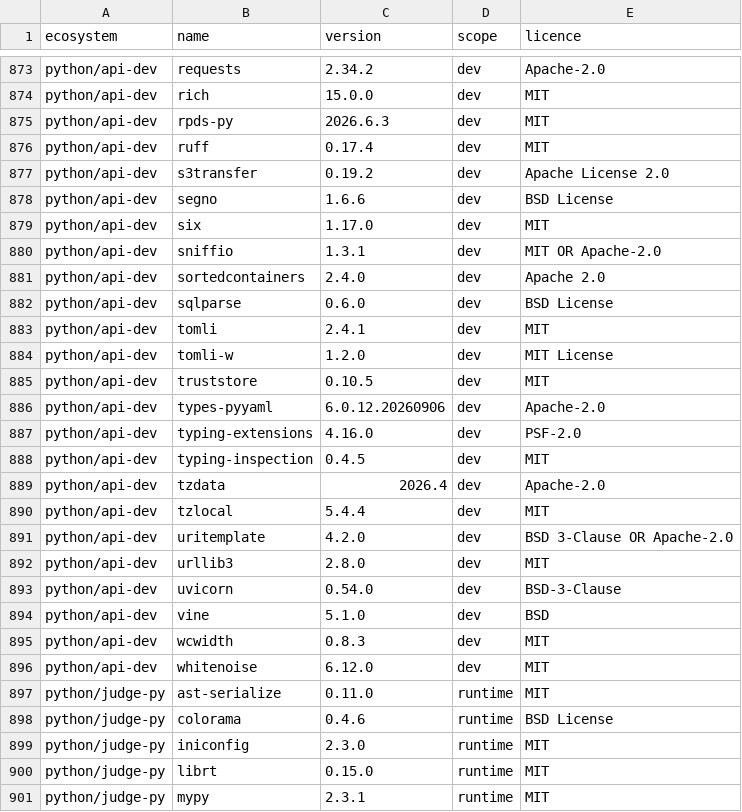
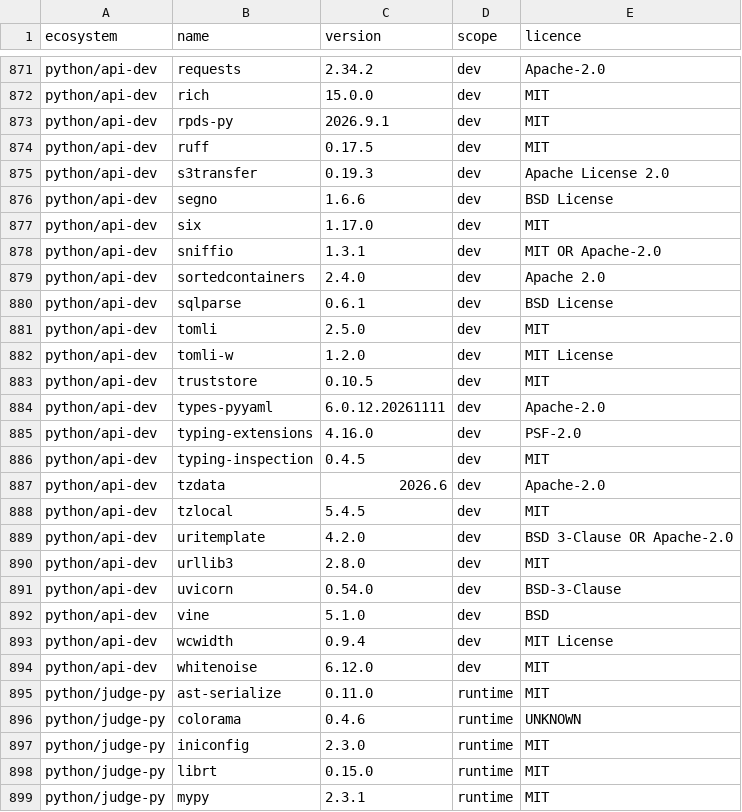
Before and after one commit to menarzullayev/rankwant, a TSV file: docs/research/2026-09-21-licence-inventory/packages.tsv, drawn as a sheet; only a part is shown, gaps mark what is left out; the diff covers the shown part only.

```diff
--- a/docs/research/2026-09-21-licence-inventory/packages.tsv
+++ b/docs/research/2026-09-21-licence-inventory/packages.tsv
@@ -874,5 +872,5 @@ python/api-dev	requests	2.34.2	dev	Apache-2.0
 python/api-dev	rich	15.0.0	dev	MIT
-python/api-dev	rpds-py	2026.6.3	dev	MIT
-python/api-dev	ruff	0.17.4	dev	MIT
-python/api-dev	s3transfer	0.19.2	dev	Apache License 2.0
+python/api-dev	rpds-py	2026.9.1	dev	MIT
+python/api-dev	ruff	0.17.5	dev	MIT
+python/api-dev	s3transfer	0.19.3	dev	Apache License 2.0
 python/api-dev	segno	1.6.6	dev	BSD License
@@ -881,11 +879,11 @@ python/api-dev	sniffio	1.3.1	dev	MIT OR Apache-2.0
 python/api-dev	sortedcontainers	2.4.0	dev	Apache 2.0
-python/api-dev	sqlparse	0.6.0	dev	BSD License
-python/api-dev	tomli	2.4.1	dev	MIT
+python/api-dev	sqlparse	0.6.1	dev	BSD License
+python/api-dev	tomli	2.5.0	dev	MIT
 python/api-dev	tomli-w	1.2.0	dev	MIT License
 python/api-dev	truststore	0.10.5	dev	MIT
-python/api-dev	types-pyyaml	6.0.12.20260906	dev	Apache-2.0
+python/api-dev	types-pyyaml	6.0.12.20261111	dev	Apache-2.0
 python/api-dev	typing-extensions	4.16.0	dev	PSF-2.0
 python/api-dev	typing-inspection	0.4.5	dev	MIT
-python/api-dev	tzdata	2026.4	dev	Apache-2.0
-python/api-dev	tzlocal	5.4.4	dev	MIT
+python/api-dev	tzdata	2026.6	dev	Apache-2.0
+python/api-dev	tzlocal	5.4.5	dev	MIT
 python/api-dev	uritemplate	4.2.0	dev	BSD 3-Clause OR Apache-2.0
@@ -894,6 +892,6 @@ python/api-dev	uvicorn	0.54.0	dev	BSD-3-Clause
 python/api-dev	vine	5.1.0	dev	BSD
-python/api-dev	wcwidth	0.8.3	dev	MIT
+python/api-dev	wcwidth	0.9.4	dev	MIT License
 python/api-dev	whitenoise	6.12.0	dev	MIT
 python/judge-py	ast-serialize	0.11.0	runtime	MIT
-python/judge-py	colorama	0.4.6	runtime	BSD License
+python/judge-py	colorama	0.4.6	runtime	UNKNOWN
 python/judge-py	iniconfig	2.3.0	runtime	MIT
```
Also changed, not shown: 2 removed rows and 55 edited cells elsewhere in this file, 18 other files.
